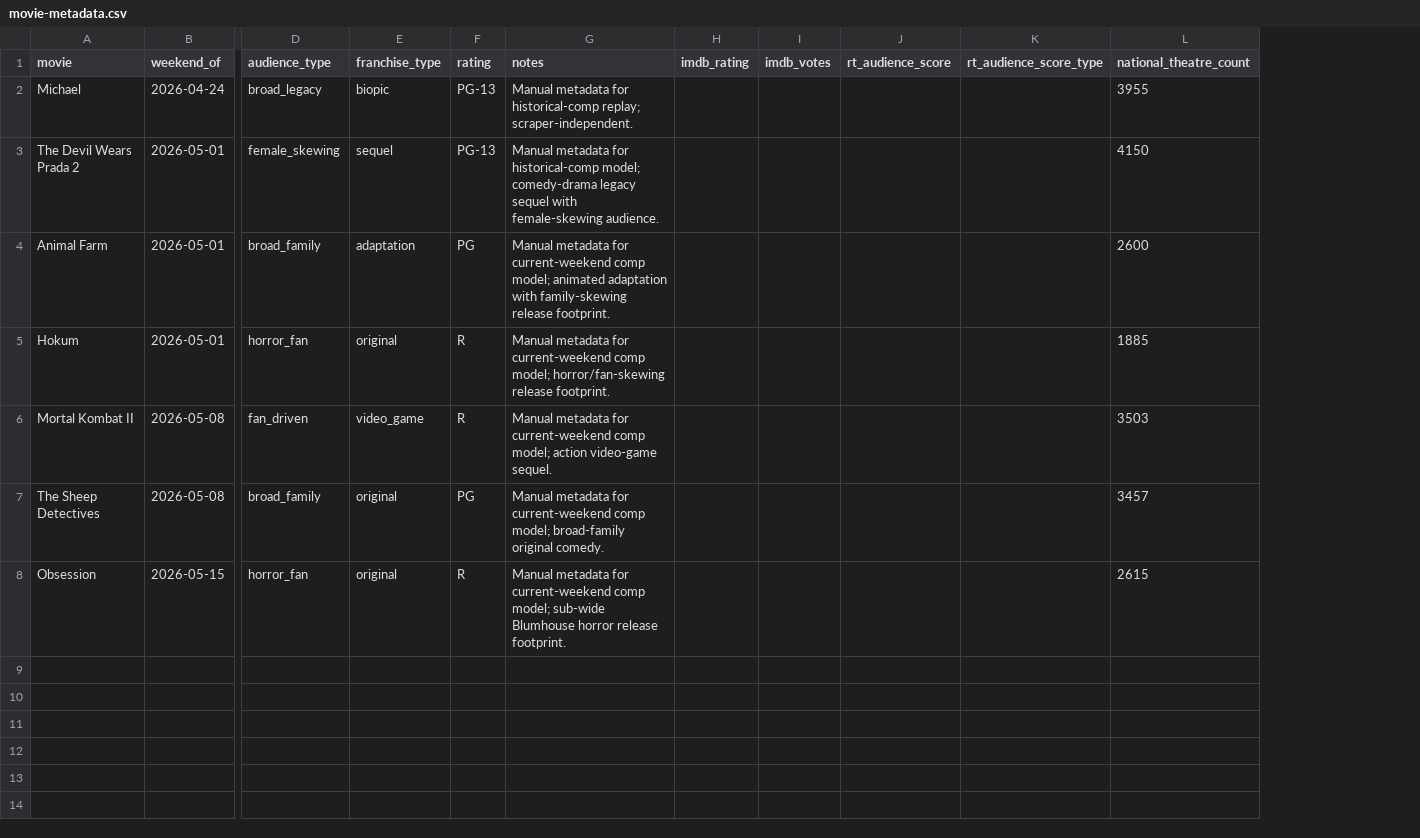
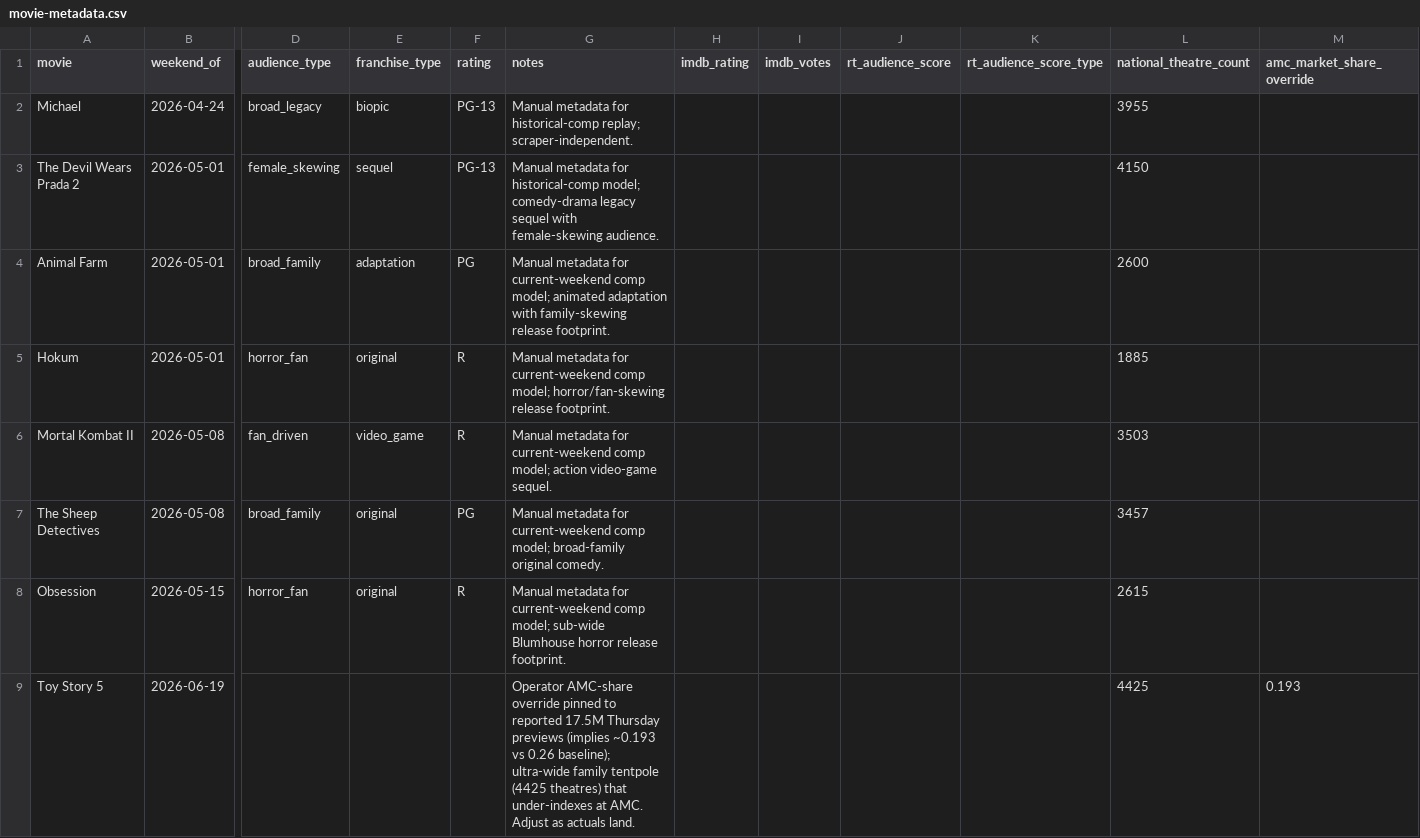
Before and after one commit to arnauddg27-svg/Theatres, a CSV file: box-office-tracker/data/movie-metadata.csv, drawn as a sheet; only a part is shown, gaps mark what is left out; rows hold the shown columns only; the diff names each change by its address in the sheet, - before the commit and + after, or states it on an @@ line.

```diff
--- a/box-office-tracker/data/movie-metadata.csv
+++ b/box-office-tracker/data/movie-metadata.csv
+column M (amc_market_share_override), empty
+row 9: Toy Story 5 | 2026-06-19 |  |  |  | Operator AMC-share override pinned to reported 17.5M Thursday previews (implies ~0.193 vs 0.26 baseline); ultra-wide family tentpole (4425 theatres) that under-indexes at AMC. Adjust as actuals land. |  |  |  |  | 4425 | 0.193
```
Also changed, not shown: 2 other files.
